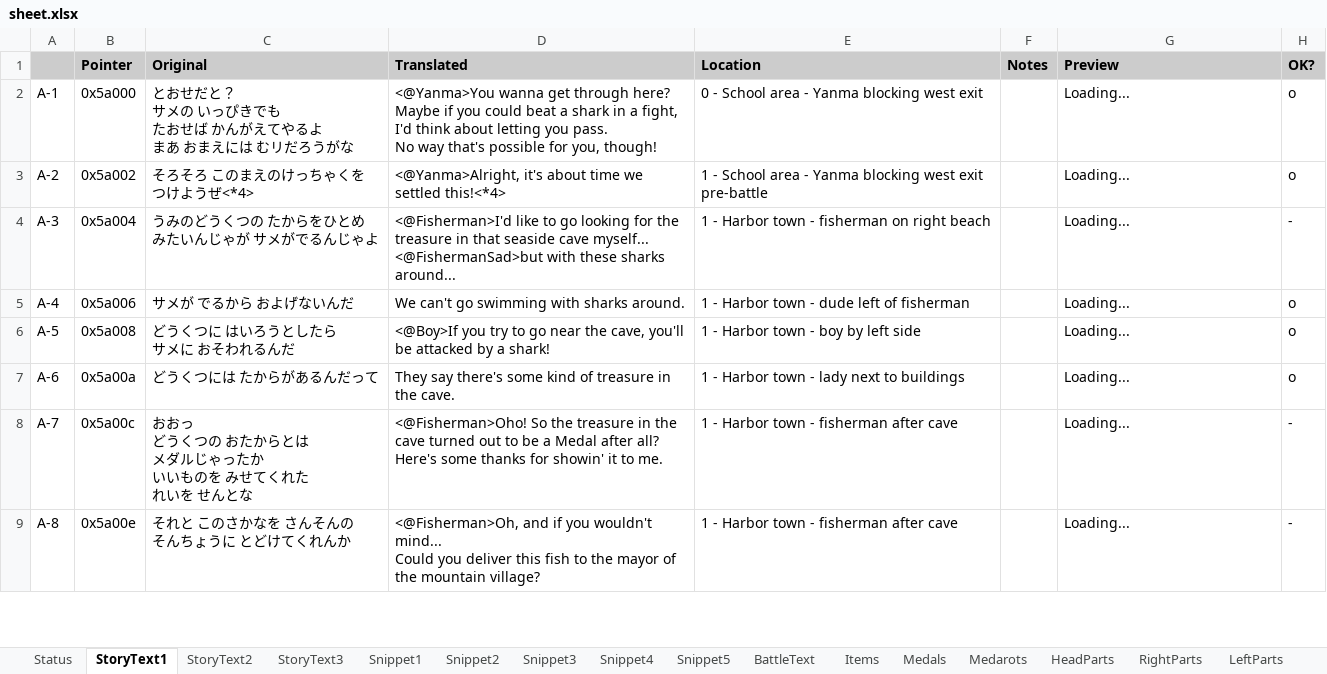
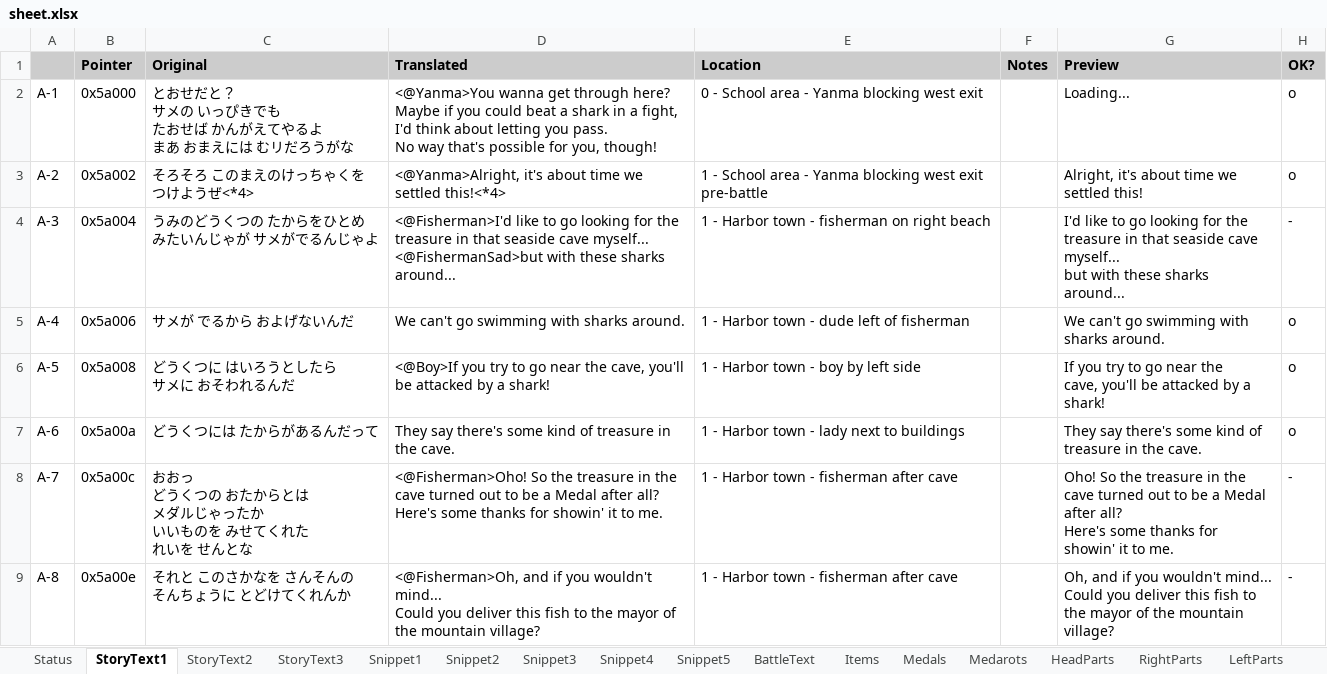
Before and after one commit to Medabots/medarot1_translation, an Excel workbook: sheet.xlsx, sheet StoryText1, drawn as a sheet; only a part is shown; values as stored, in another font and other column widths than the file's, no borders; charts and pictures and conditional formats not drawn; ↵ is a line break in a cell; the diff covers the shown part only; the diff names each change by its address in the sheet, - before the commit and + after, or states it on an @@ line.

```diff
--- a/sheet.xlsx (sheet StoryText1)
+++ b/sheet.xlsx (sheet StoryText1)
-G3 (Preview): Loading...
+G3 (Preview): Alright, it's about time we ↵ settled this!
-G4 (Preview): Loading...
+G4 (Preview): I'd like to go looking for the ↵ treasure in that seaside cave ↵ myself... ↵ but with these sharks ↵ around...
-G5 (Preview): Loading...
+G5 (Preview): We can't go swimming with ↵ sharks around.
-G6 (Preview): Loading...
+G6 (Preview): If you try to go near the ↵ cave, you'll be attacked by a ↵ shark!
-G7 (Preview): Loading...
+G7 (Preview): They say there's some kind of ↵ treasure in the cave.
-G8 (Preview): Loading...
+G8 (Preview): Oho! So the treasure in the ↵ cave turned out to be a Medal ↵ after all? ↵ Here's some thanks for ↵ showin' it to me.
-G9 (Preview): Loading...
+G9 (Preview): Oh, and if you wouldn't mind... ↵ Could you deliver this fish to ↵ the mayor of the mountain ↵ village?
```
Also changed, not shown: 94 edited cells elsewhere in this sheet, sheet StoryText3, sheet StoryText2, sheet BattleText, sheet Snippet1, sheet Snippet5, sheet Snippet3, 3 more sheets, charts or pictures, 1 other file.
